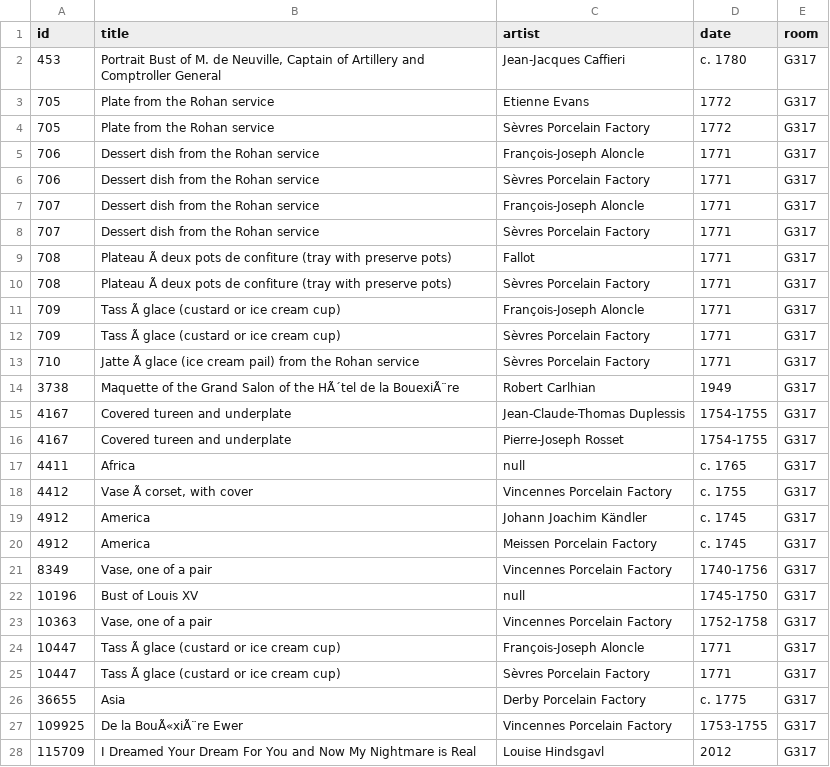
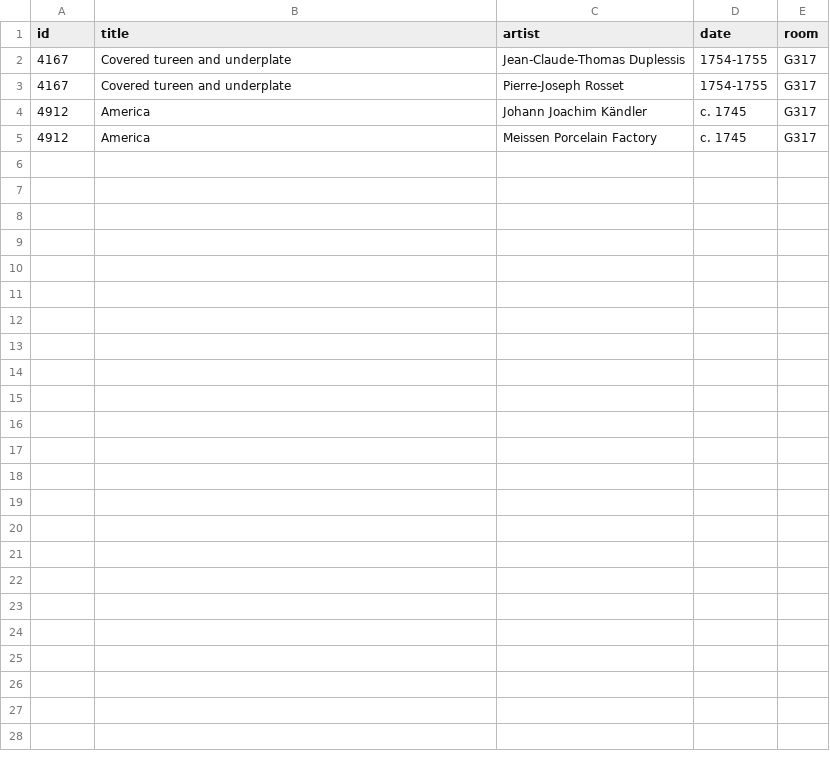
Before and after one commit to miabot/galleries.csv, a CSV file: galleries/317.csv, drawn as a sheet.

```diff
--- a/galleries/317.csv
+++ b/galleries/317.csv
@@ -1,28 +1,5 @@
 "id","title","artist","date","room"
-453,"Portrait Bust of M. de Neuville, Captain of Artillery and Comptroller General","Jean-Jacques Caffieri","c. 1780","G317"
-705,"Plate from the Rohan service","Etienne Evans","1772","G317"
-705,"Plate from the Rohan service","Sèvres Porcelain Factory","1772","G317"
-706,"Dessert dish from the Rohan service","François-Joseph Aloncle","1771","G317"
-706,"Dessert dish from the Rohan service","Sèvres Porcelain Factory","1771","G317"
-707,"Dessert dish from the Rohan service","François-Joseph Aloncle","1771","G317"
-707,"Dessert dish from the Rohan service","Sèvres Porcelain Factory","1771","G317"
-708,"Plateau Ã  deux pots de confiture (tray with preserve pots)","Fallot","1771","G317"
-708,"Plateau Ã  deux pots de confiture (tray with preserve pots)","Sèvres Porcelain Factory","1771","G317"
-709,"Tass Ã  glace (custard or ice cream cup)","François-Joseph Aloncle","1771","G317"
-709,"Tass Ã  glace (custard or ice cream cup)","Sèvres Porcelain Factory","1771","G317"
-710,"Jatte Ã  glace (ice cream pail) from the Rohan service","Sèvres Porcelain Factory","1771","G317"
-3738,"Maquette of the Grand Salon of the HÃ´tel de la BouexiÃ¨re","Robert Carlhian","1949","G317"
 4167,"Covered tureen and underplate","Jean-Claude-Thomas Duplessis","1754-1755","G317"
 4167,"Covered tureen and underplate","Pierre-Joseph Rosset","1754-1755","G317"
-4411,"Africa",null,"c. 1765","G317"
-4412,"Vase Ã  corset, with cover","Vincennes Porcelain Factory","c. 1755","G317"
 4912,"America","Johann Joachim Kändler","c. 1745","G317"
 4912,"America","Meissen Porcelain Factory","c. 1745","G317"
-8349,"Vase, one of a pair","Vincennes Porcelain Factory","1740-1756","G317"
-10196,"Bust of Louis XV",null,"1745-1750","G317"
-10363,"Vase, one of a pair","Vincennes Porcelain Factory","1752-1758","G317"
-10447,"Tass Ã  glace (custard or ice cream cup)","François-Joseph Aloncle","1771","G317"
-10447,"Tass Ã  glace (custard or ice cream cup)","Sèvres Porcelain Factory","1771","G317"
-36655,"Asia","Derby Porcelain Factory","c. 1775","G317"
-109925,"De la BouÃ«xiÃ¨re Ewer","Vincennes Porcelain Factory","1753-1755","G317"
-115709,"I Dreamed Your Dream For You and Now My Nightmare is Real","Louise Hindsgavl","2012","G317"
```
Also changed, not shown: galleries/110.csv, galleries/241.csv, 4 other files.
